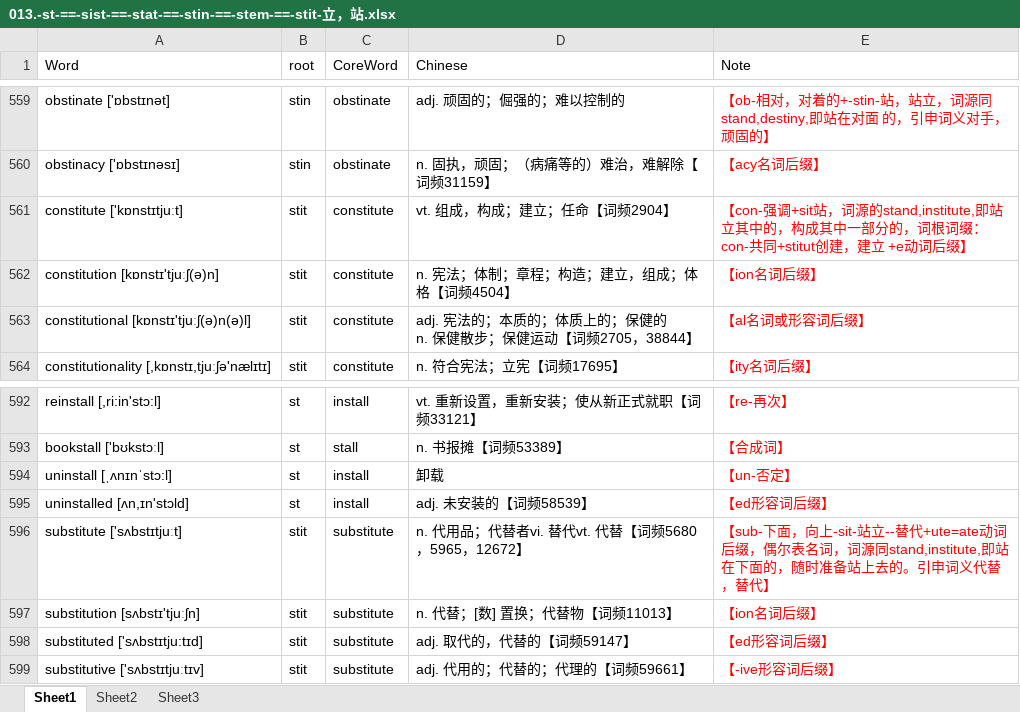
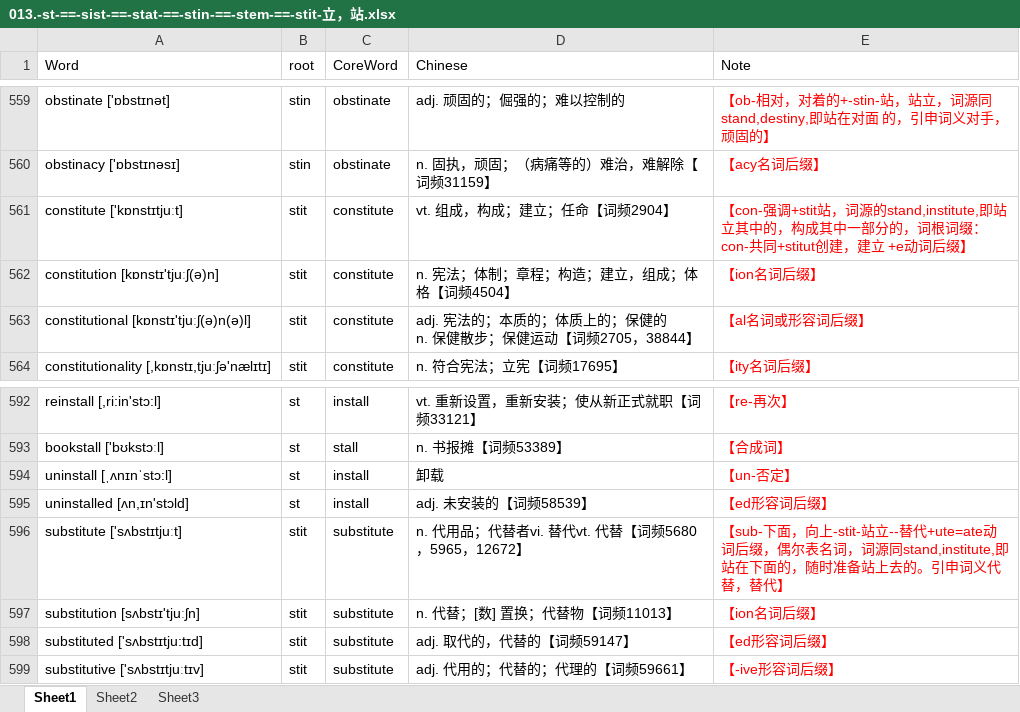
Before and after one commit to kejiaweiren/english, an Excel workbook: 词汇/数据库导入/013.-st-==-sist-==-stat-==-stin-==-stem-==-stit-立，站.xlsx, sheet Sheet1, drawn as a sheet; only a part is shown, gaps mark what is left out; values as stored, in another font and other column widths than the file's, no borders; the diff names each change by its address in the sheet, - before the commit and + after, or states it on an @@ line.

```diff
--- a/词汇/数据库导入/013.-st-==-sist-==-stat-==-stin-==-stem-==-stit-立，站.xlsx (sheet Sheet1)
+++ b/词汇/数据库导入/013.-st-==-sist-==-stat-==-stin-==-stem-==-stit-立，站.xlsx (sheet Sheet1)
-E561 (Note): 【con-强调+sit站，词源…
+E561 (Note): 【con-强调+stit站，词源…
-E596 (Note): …面，向上-sit-站立--替…
+E596 (Note): …面，向上-stit-站立--替…
```
Also changed, not shown: 词汇/数据库导入/015.-pear-=-par-生.xlsx, 词汇/数据库导入/016.-mov-=-mob-=-mot-移动.xlsx, 28 other files.
